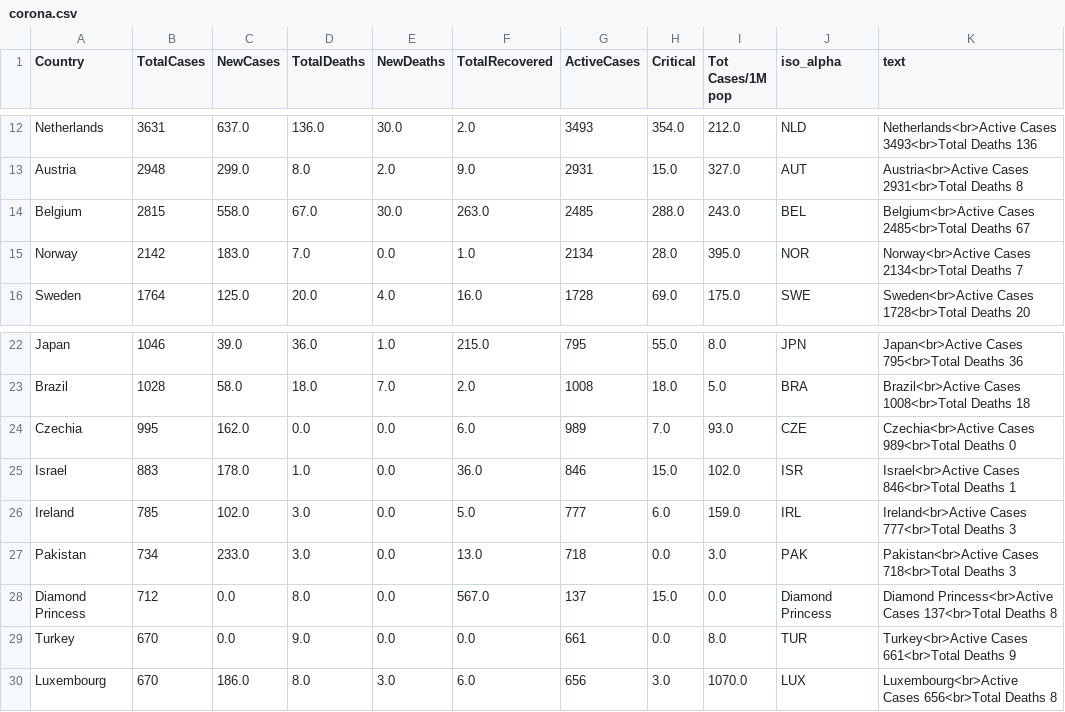
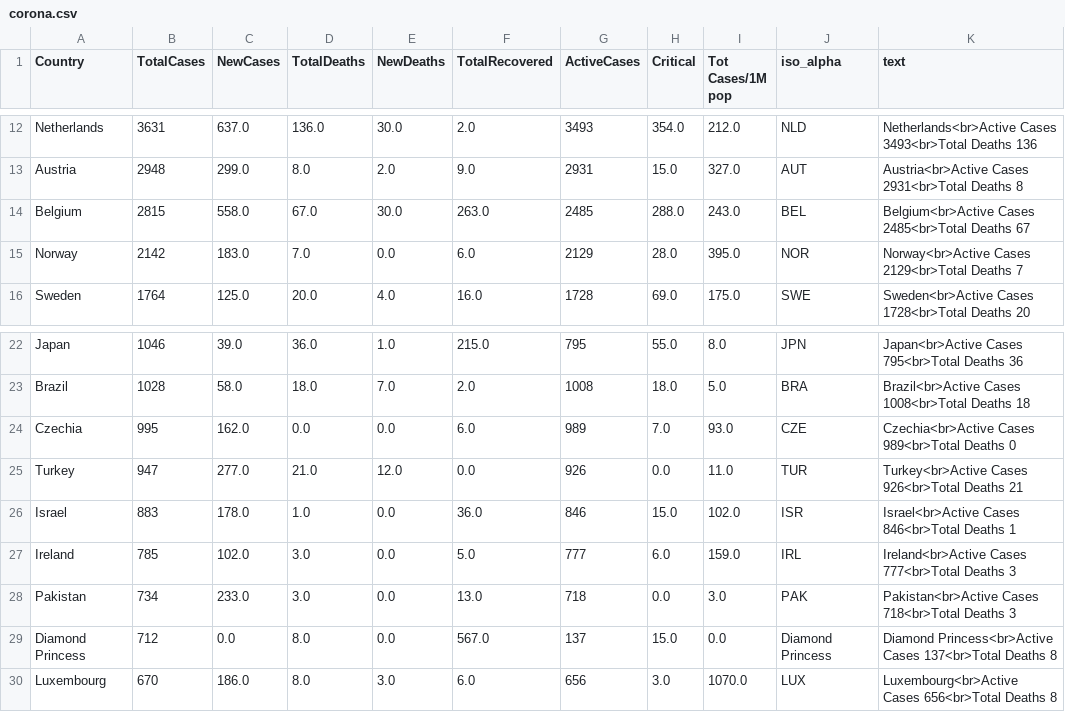
Before and after one commit to amtam0/coronavirus-world-map, a CSV file: static/data/corona.csv, drawn as a sheet; only a part is shown, gaps mark what is left out.

Commit message:
update corona.csv

```diff
--- a/static/data/corona.csv
+++ b/static/data/corona.csv
@@ -14,3 +14,3 @@ Austria,2948,299.0,8.0,2.0,9.0,2931,15.0,327.0,AUT,Austria<br>Active Cases 2931<
 Belgium,2815,558.0,67.0,30.0,263.0,2485,288.0,243.0,BEL,Belgium<br>Active Cases 2485<br>Total Deaths 67
-Norway,2142,183.0,7.0,0.0,1.0,2134,28.0,395.0,NOR,Norway<br>Active Cases 2134<br>Total Deaths 7
+Norway,2142,183.0,7.0,0.0,6.0,2129,28.0,395.0,NOR,Norway<br>Active Cases 2129<br>Total Deaths 7
 Sweden,1764,125.0,20.0,4.0,16.0,1728,69.0,175.0,SWE,Sweden<br>Active Cases 1728<br>Total Deaths 20
@@ -24,2 +24,3 @@ Brazil,1028,58.0,18.0,7.0,2.0,1008,18.0,5.0,BRA,Brazil<br>Active Cases 1008<br>T
 Czechia,995,162.0,0.0,0.0,6.0,989,7.0,93.0,CZE,Czechia<br>Active Cases 989<br>Total Deaths 0
+Turkey,947,277.0,21.0,12.0,0.0,926,0.0,11.0,TUR,Turkey<br>Active Cases 926<br>Total Deaths 21
 Israel,883,178.0,1.0,0.0,36.0,846,15.0,102.0,ISR,Israel<br>Active Cases 846<br>Total Deaths 1
@@ -28,3 +29,2 @@ Pakistan,734,233.0,3.0,0.0,13.0,718,0.0,3.0,PAK,Pakistan<br>Active Cases 718<br>
 Diamond Princess,712,0.0,8.0,0.0,567.0,137,15.0,0.0,Diamond Princess,Diamond Princess<br>Active Cases 137<br>Total Deaths 8
-Turkey,670,0.0,9.0,0.0,0.0,661,0.0,8.0,TUR,Turkey<br>Active Cases 661<br>Total Deaths 9
 Luxembourg,670,186.0,8.0,3.0,6.0,656,3.0,1070.0,LUX,Luxembourg<br>Active Cases 656<br>Total Deaths 8
```
